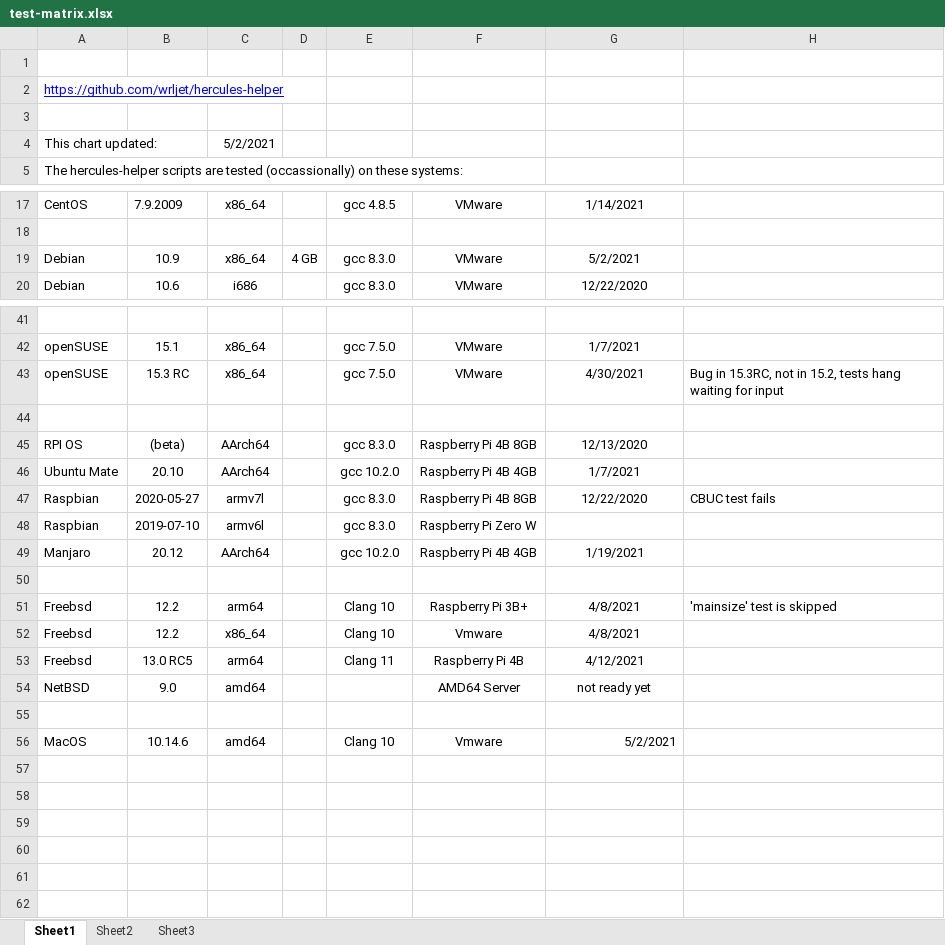
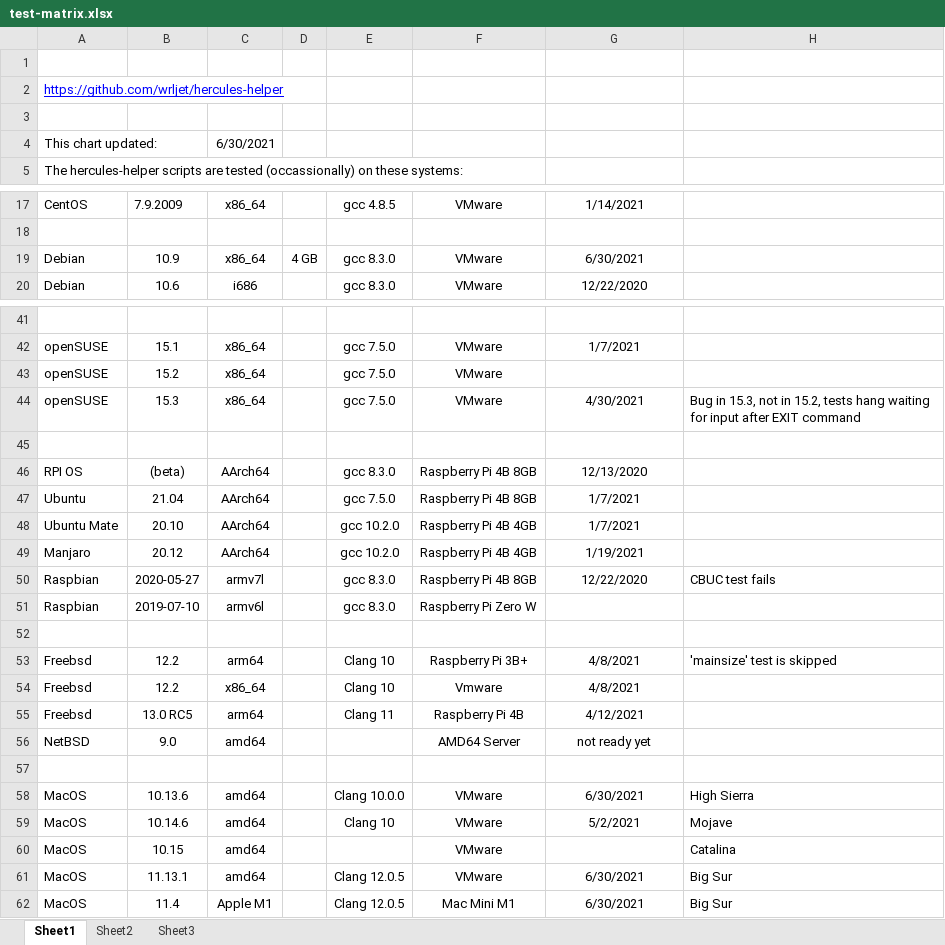
Before and after one commit to wrljet/hercules-helper, an Excel workbook: test-matrix.xlsx, sheet Sheet1, drawn as a sheet; only a part is shown, gaps mark what is left out; values as stored, in another font and other column widths than the file's, no borders; addresses are those after the commit; the diff covers the shown part only; the diff names each change by its address in the sheet, - before the commit and + after, or states it on an @@ line.

Commit message:
Update test-matrix.xlsx
Updated to show results for various systems, including MacOS on Apple M1 silicon.

```diff
--- a/test-matrix.xlsx (sheet Sheet1)
+++ b/test-matrix.xlsx (sheet Sheet1)
-C4: 5/2/2021
+C4: 6/30/2021
-G19: 5/2/2021
+G19: 6/30/2021
+row 43: openSUSE | 15.2 | x86_64 |  | gcc 7.5.0 | VMware
-B44: 15.3 RC
+B44: 15.3
-H44: Bug in 15.3RC, not in 15.2, tests hang waiting for input
+H44: Bug in 15.3, not in 15.2, tests hang waiting for input after EXIT command
+row 47: Ubuntu | 21.04 | AArch64 |  | gcc 7.5.0 | Raspberry Pi 4B 8GB | 1/7/2021
+row 58: MacOS | 10.13.6 | amd64 |  | Clang 10.0.0 | VMware | 6/30/2021 | High Sierra
-F59: Vmware
+F59: VMware
-G59 alignment: right
+G59 alignment: center
-H59: (empty)
+H59: Mojave
+row 60: MacOS | 10.15 | amd64 |  |  | VMware |  | Catalina
+row 61: MacOS | 11.13.1 | amd64 |  | Clang 12.0.5 | VMware | 6/30/2021 | Big Sur
+row 62: MacOS | 11.4 | Apple M1 |  | Clang 12.0.5 | Mac Mini M1 | 6/30/2021 | Big Sur
```
Also changed, not shown: 1 edited cell elsewhere in this sheet.
